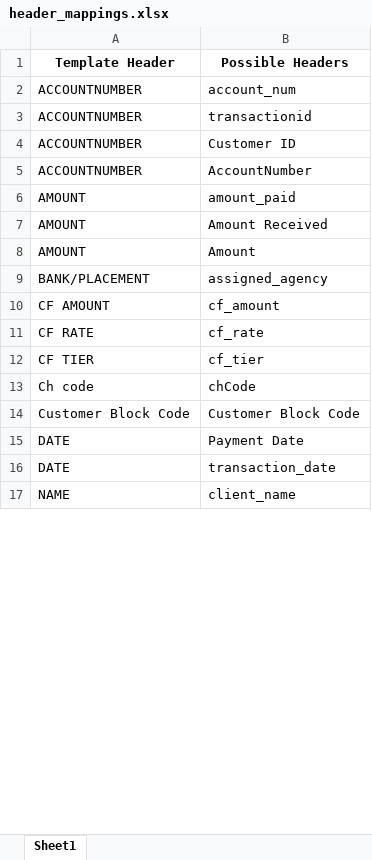
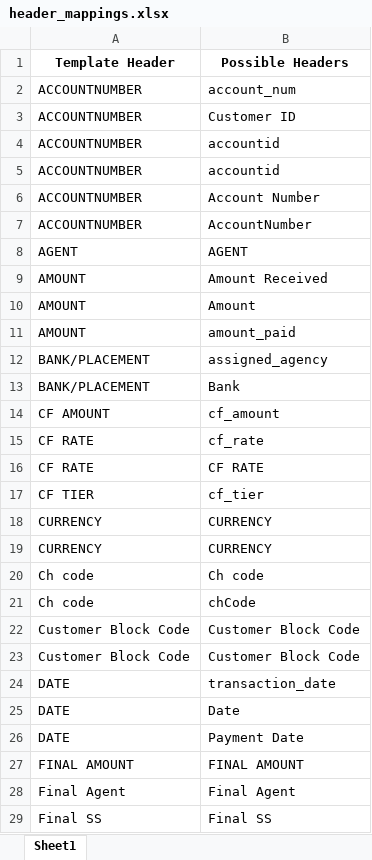
Before and after one commit to LanzeG/SELECTIVE-PROCESS, an Excel workbook: header_mappings.xlsx, sheet Sheet1, drawn as a sheet; only a part is shown; the shorter side is filled out with more unchanged rows; values as stored, in another font and other column widths than the file's, no borders; removed rows and columns are numbered as before the commit, all else as after; the diff covers the shown part only; the diff names each change by its address in the sheet, - before the commit and + after, or states it on an @@ line.

```diff
--- a/header_mappings.xlsx (sheet Sheet1)
+++ b/header_mappings.xlsx (sheet Sheet1)
-row 3: ACCOUNTNUMBER | transactionid
+row 4: ACCOUNTNUMBER | accountid
+row 5: ACCOUNTNUMBER | accountid
+row 6: ACCOUNTNUMBER | Account Number
+row 8: AGENT | AGENT
@@ row 6 moved to row 11: AMOUNT @@
+row 13: BANK/PLACEMENT | Bank
+row 16: CF RATE | CF RATE
+row 18: CURRENCY | CURRENCY
+row 19: CURRENCY | CURRENCY
+row 20: Ch code | Ch code
+row 23: Customer Block Code | Customer Block Code
@@ row 16 moved to row 24: DATE @@
+row 25: DATE | Date
+row 27: FINAL AMOUNT | FINAL AMOUNT
+row 28: Final Agent | Final Agent
+row 29: Final SS | Final SS
```
Also changed, not shown: 9 added rows, 1 removed row, 1 moved row and 1 edited cell elsewhere in this sheet, 5 other files.
